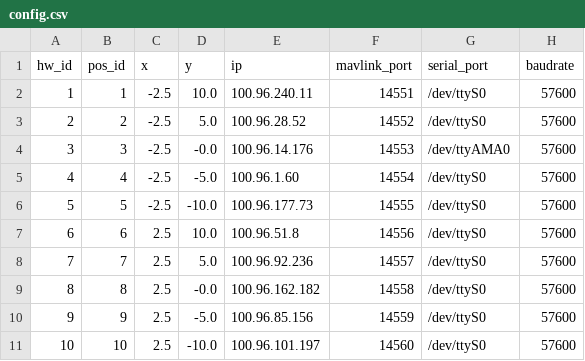
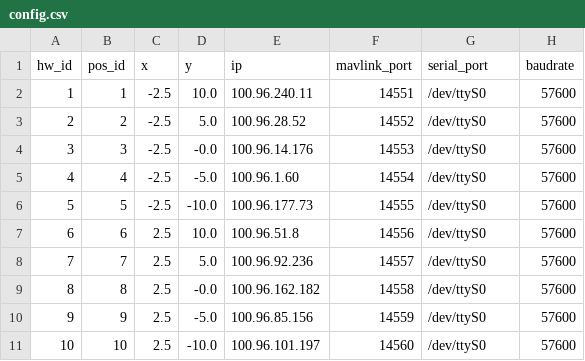
Before and after one commit to alireza787b/mavsdk_drone_show, a CSV file: config.csv, drawn as a sheet.

Commit message:
Update config.csv

```diff
--- a/config.csv
+++ b/config.csv
@@ -3,3 +3,3 @@ hw_id,pos_id,x,y,ip,mavlink_port,serial_port,baudrate
 2,2,-2.5,5.0,100.96.28.52,14552,/dev/ttyS0,57600
-3,3,-2.5,-0.0,100.96.14.176,14553,/dev/ttyAMA0,57600
+3,3,-2.5,-0.0,100.96.14.176,14553,/dev/ttyS0,57600
 4,4,-2.5,-5.0,100.96.1.60,14554,/dev/ttyS0,57600
```
